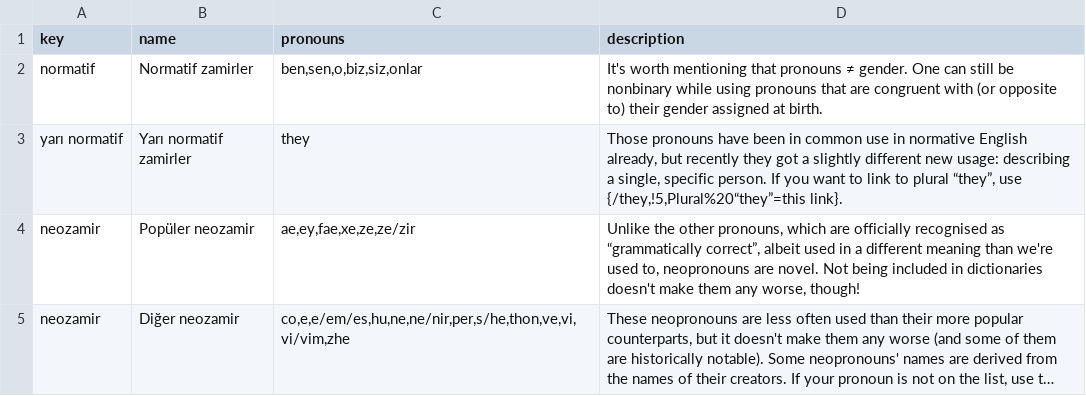
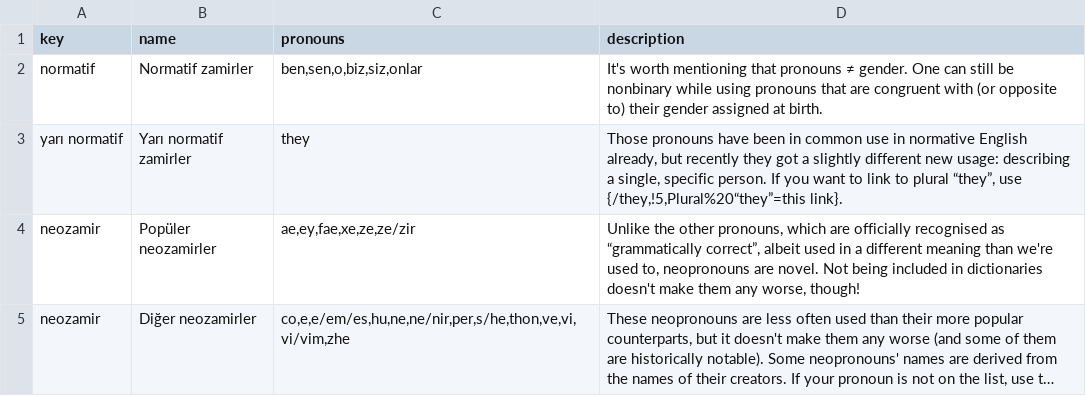
Before and after one commit to tutking24/pronounspage, a TSV file: locale/tr/pronouns/pronounGroups.tsv, drawn as a sheet; long unchanged cells end in …; the diff names each change by its address in the sheet, - before the commit and + after, or states it on an @@ line.

Commit message:
[tr] fix wording pronounGroups

```diff
--- a/locale/tr/pronouns/pronounGroups.tsv
+++ b/locale/tr/pronouns/pronounGroups.tsv
-B4 (name): Popüler neozamir
+B4 (name): Popüler neozamirler
-B5 (name): Diğer neozamir
+B5 (name): Diğer neozamirler
```
